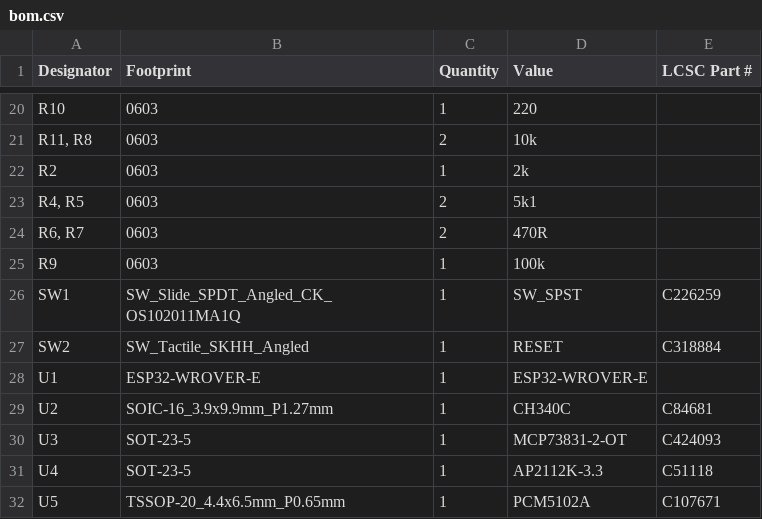
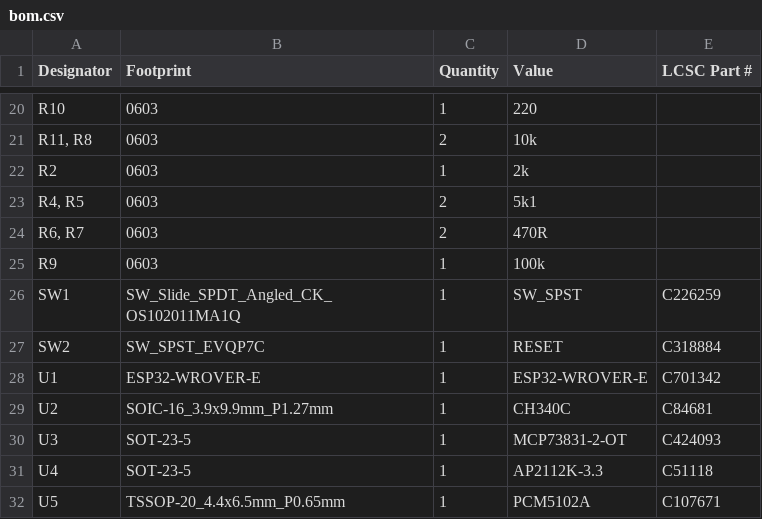
Before and after one commit to alantrundle/StreamerBasic, a CSV file: PCB Files/production/bom.csv, drawn as a sheet; only a part is shown, gaps mark what is left out.

```diff
--- a/PCB Files/production/bom.csv
+++ b/PCB Files/production/bom.csv
@@ -26,4 +26,4 @@ R9,0603,1,100k,
 SW1,SW_Slide_SPDT_Angled_CK_OS102011MA1Q,1,SW_SPST,C226259
-SW2,SW_Tactile_SKHH_Angled,1,RESET, C318884
-U1,ESP32-WROVER-E,1,ESP32-WROVER-E,
+SW2,SW_SPST_EVQP7C,1,RESET,C318884
+U1,ESP32-WROVER-E,1,ESP32-WROVER-E,C701342
 U2,SOIC-16_3.9x9.9mm_P1.27mm,1,CH340C,C84681
```
Also changed, not shown: PCB Files/production/positions.csv, 12 other files.
